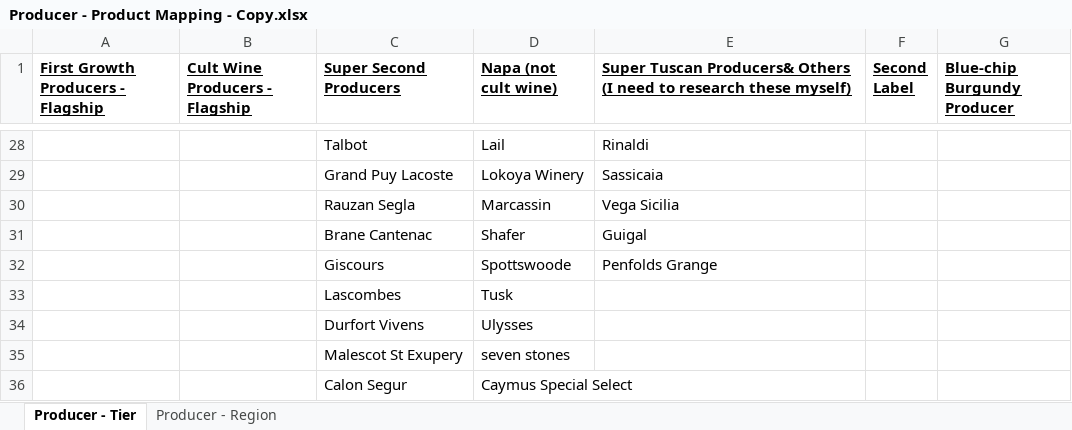
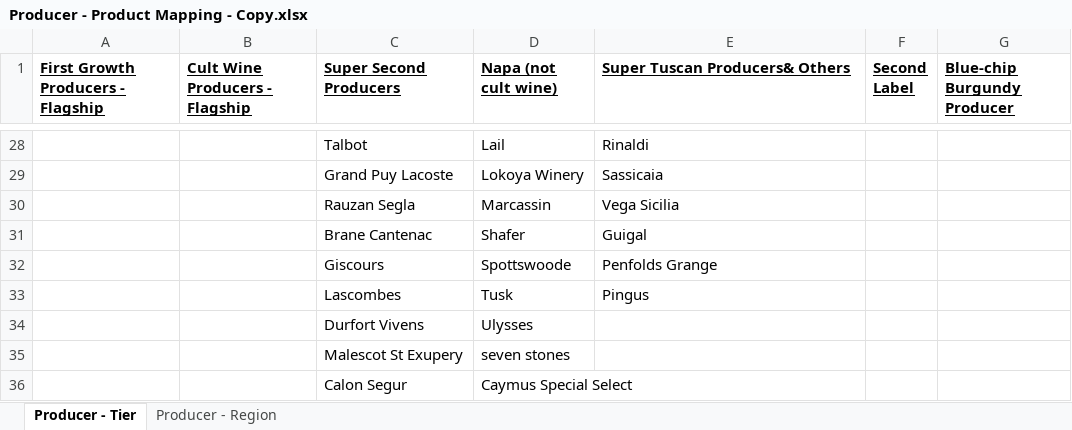
Before and after one commit to Grandcruch/email-campaign-dashboard, an Excel workbook: Producer - Product Mapping - Copy.xlsx, sheet Producer - Tier, drawn as a sheet; only a part is shown, gaps mark what is left out; values as stored, in another font and other column widths than the file's, no borders; the diff names each change by its address in the sheet, - before the commit and + after, or states it on an @@ line.

```diff
--- a/Producer - Product Mapping - Copy.xlsx (sheet Producer - Tier)
+++ b/Producer - Product Mapping - Copy.xlsx (sheet Producer - Tier)
-E1: …Producers& Others (I need to research these myself)
+E1: …Producers& Others
-E33 (Super Tuscan Producers& Others): (empty)
+E33 (Super Tuscan Producers& Others): Pingus
```
